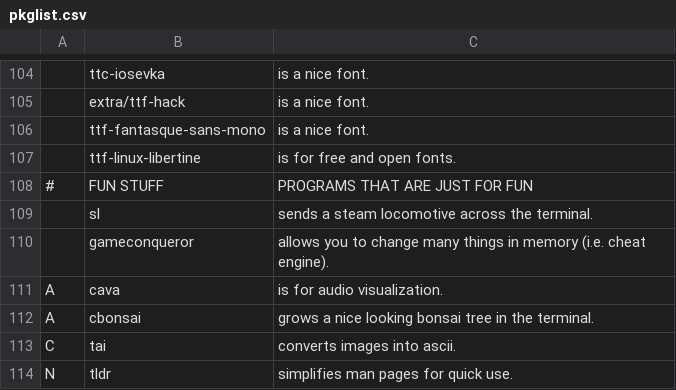
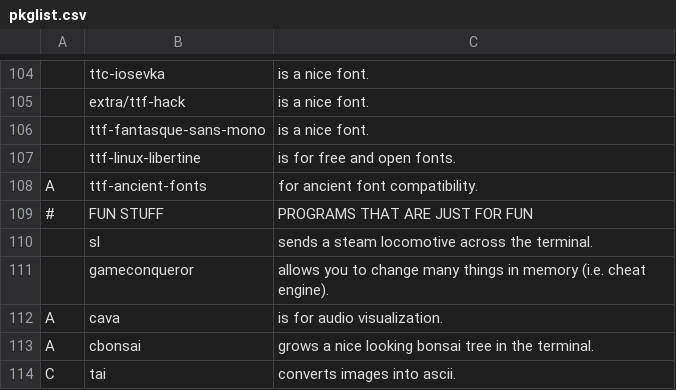
Before and after one commit to EvanTich/dots, a CSV file: pkglist.csv, drawn as a sheet; only a part is shown, gaps mark what is left out; the shorter side is filled out with more unchanged rows; the diff names each change by its address in the sheet, - before the commit and + after, or states it on an @@ line.

Commit message:
added ancient font support

```diff
--- a/pkglist.csv
+++ b/pkglist.csv
+row 108: A | ttf-ancient-fonts | for ancient font compatibility.
```
